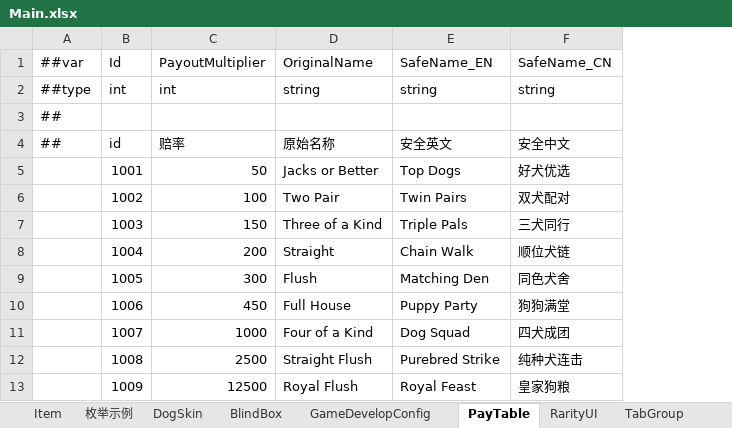
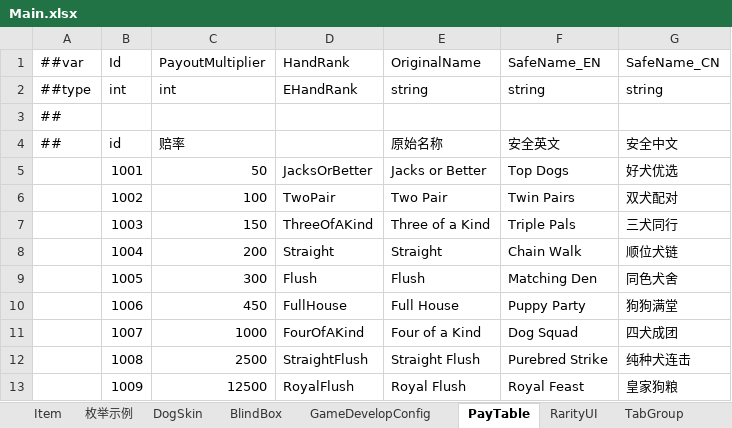
Before and after one commit to SeananTQ/lucky-dog-pub-2026, an Excel workbook: luban-excels/xlsx/Main.xlsx, sheet PayTable, drawn as a sheet; values as stored, in another font and other column widths than the file's, no borders; the diff names each change by its address in the sheet, - before the commit and + after, or states it on an @@ line.

```diff
--- a/luban-excels/xlsx/Main.xlsx (sheet PayTable)
+++ b/luban-excels/xlsx/Main.xlsx (sheet PayTable)
+column D (HandRank), rows 2-13: EHandRank |  |  | JacksOrBetter | TwoPair | ThreeOfAKind | Straight | Flush | FullHouse | FourOfAKind | StraightFlush | RoyalFlush
```
Also changed, not shown: sheet 枚举示例, other sheet tabs, luban-excels/xlsx/__enums__.xlsx, 1 other file.
